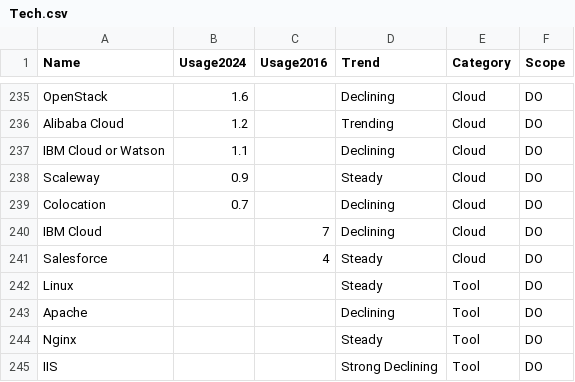
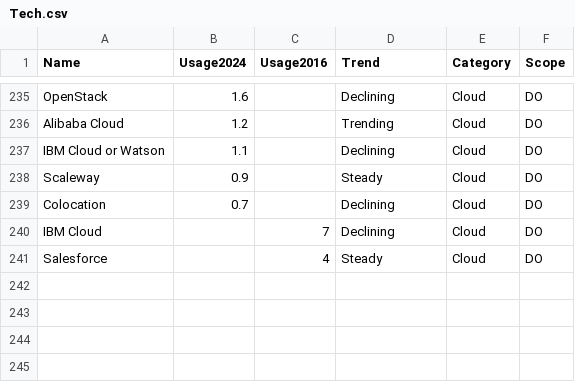
Before and after one commit to marinoska/knowyourdev, a CSV file: apps/scoring/files/Tech.csv, drawn as a sheet; only a part is shown, gaps mark what is left out; the diff names each change by its address in the sheet, - before the commit and + after, or states it on an @@ line.

```diff
--- a/apps/scoring/files/Tech.csv
+++ b/apps/scoring/files/Tech.csv
-row 242: Linux |  |  | Steady | Tool | DO
-row 243: Apache |  |  | Declining | Tool | DO
-row 244: Nginx |  |  | Steady | Tool | DO
-row 245: IIS |  |  | Strong Declining | Tool | DO
```
Also changed, not shown: 41 other files.
